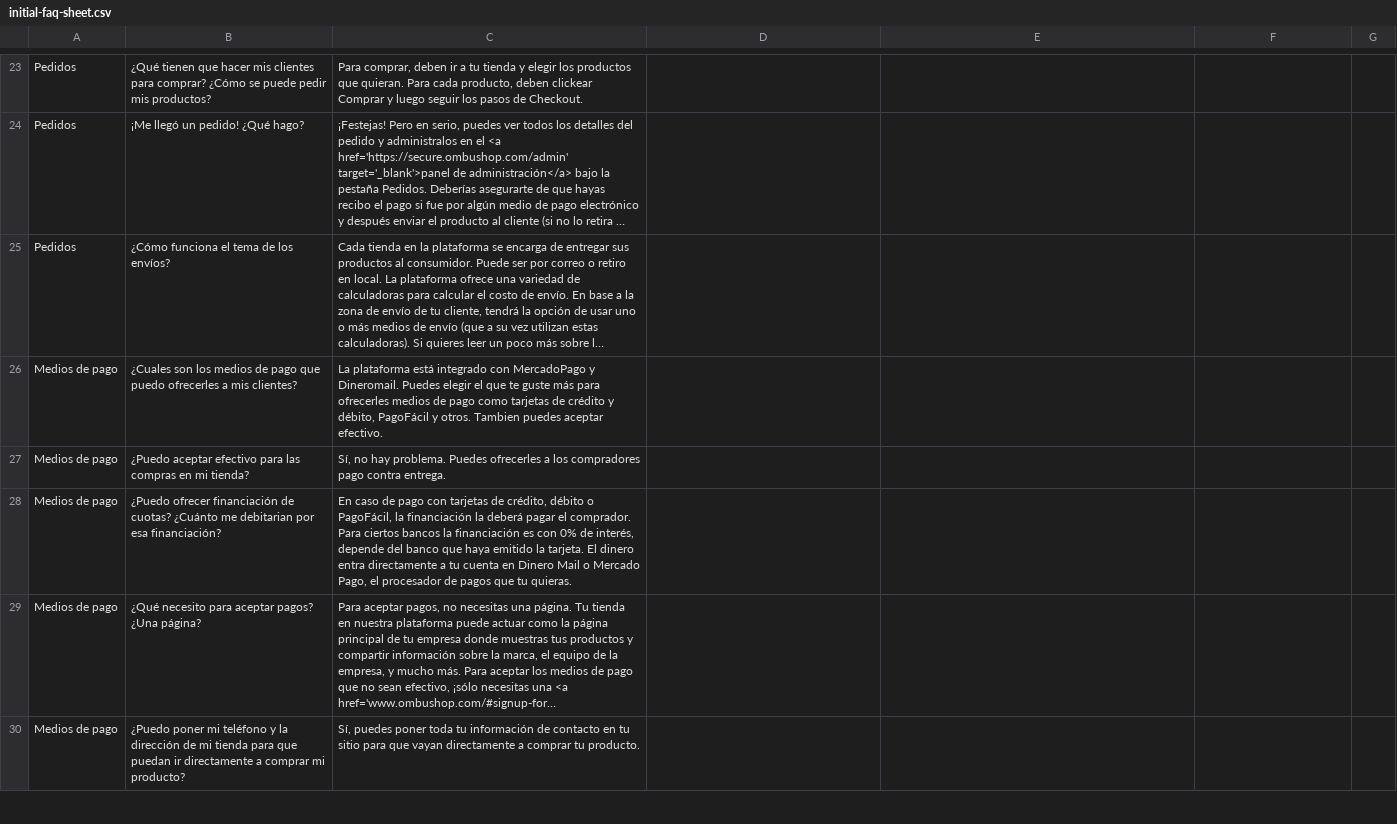
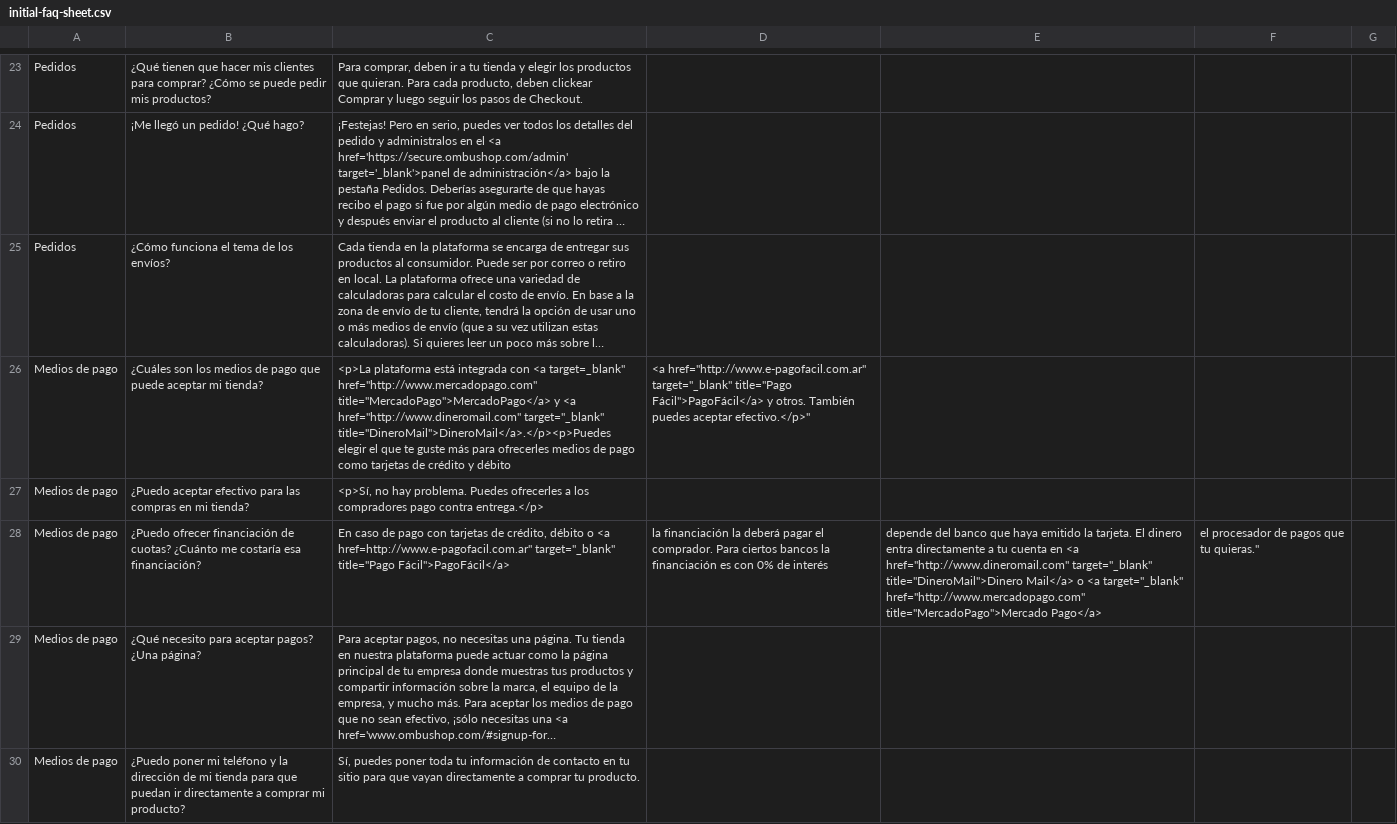
Before and after one commit to fastruby/faqtly, a CSV file: db/seed/initial-faq-sheet.csv, drawn as a sheet; only a part is shown, gaps mark what is left out; long unchanged cells end in …; removed rows and columns are numbered as before the commit, all else as after; the diff covers the shown part only; the diff names each change by its address in the sheet, - before the commit and + after, or states it on an @@ line.

Commit message:
Correcciones de ortografía y contenido.

```diff
--- a/db/seed/initial-faq-sheet.csv
+++ b/db/seed/initial-faq-sheet.csv
-row 26: Medios de pago | ¿Cuales son los medios de pago que puedo ofrecerles a mis clientes? | La plataforma está integrado con MercadoPago y Dineromail. Puedes elegir el que te guste más para ofrecerles medios de pago como tarjetas de crédito y débito, PagoFácil y otros. Tambien puedes aceptar efectivo.
+row 26: Medios de pago | ¿Cuáles son los medios de pago que puede aceptar mi tienda? | <p>La plataforma está integrada con <a target=_blank" href="http://www.mercadopago.com" title="MercadoPago">MercadoPago</a> y <a href="http://www.dineromail.com" target="_blank" title="DineroMail">DineroMail</a>.</p><p>Puedes elegir el que te guste más para ofrecerles medios de pago como tarjetas de crédito y débito | <a href="http://www.e-pagofacil.com.ar" target="_blank" title="Pago Fácil">PagoFácil</a> y otros. También puedes aceptar efectivo.</p>"
-C27: Sí, no hay problema. Puedes ofrecerles a los compradores pago contra entrega.
+C27: <p>Sí, no hay problema. Puedes ofrecerles a los compradores pago contra entrega.</p>
-row 28: Medios de pago | ¿Puedo ofrecer financiación de cuotas? ¿Cuánto me debitarian por esa financiación? | En caso de pago con tarjetas de crédito, débito o PagoFácil, la financiación la deberá pagar el comprador. Para ciertos bancos la financiación es con 0% de interés, depende del banco que haya emitido la tarjeta. El dinero entra directamente a tu cuenta en Dinero Mail o Mercado Pago, el procesador de pagos que tu quieras.
+row 28: Medios de pago | ¿Puedo ofrecer financiación de cuotas? ¿Cuánto me costaría esa financiación? | En caso de pago con tarjetas de crédito, débito o <a href=http://www.e-pagofacil.com.ar" target="_blank" title="Pago Fácil">PagoFácil</a> | la financiación la deberá pagar el comprador. Para ciertos bancos la financiación es con 0% de interés | depende del banco que haya emitido la tarjeta. El dinero entra directamente a tu cuenta en <a href="http://www.dineromail.com" target="_blank" title="DineroMail">Dinero Mail</a> o <a target="_blank" href="http://www.mercadopago.com" title="MercadoPago">Mercado Pago</a> | el procesador de pagos que tu quieras."
```
Also changed, not shown: 2 added rows, 2 removed rows and 9 edited cells elsewhere in this file.
